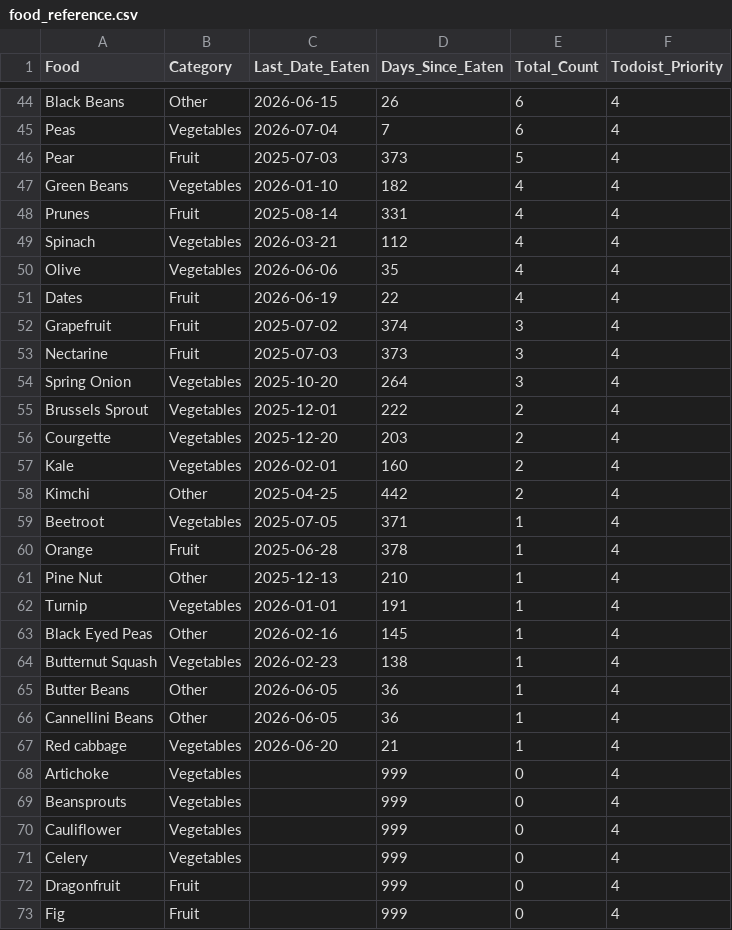
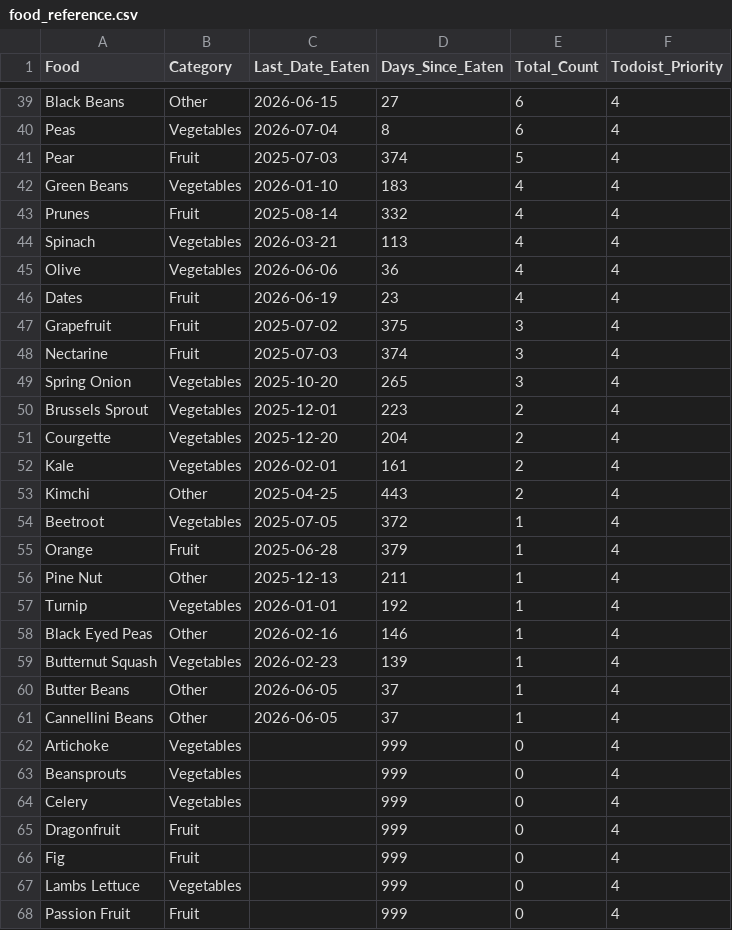
Before and after one commit to JevonDaffyd/python-food-tracker, a CSV file: food_reference.csv, drawn as a sheet; only a part is shown, gaps mark what is left out; the shorter side is filled out with more unchanged rows; removed rows and columns are numbered as before the commit, all else as after; the diff covers the shown part only; the diff names each change by its address in the sheet, - before the commit and + after, or states it on an @@ line.

```diff
--- a/food_reference.csv
+++ b/food_reference.csv
-D39 (Days_Since_Eaten): 26
+D39 (Days_Since_Eaten): 27
-D40 (Days_Since_Eaten): 7
+D40 (Days_Since_Eaten): 8
-D41 (Days_Since_Eaten): 373
+D41 (Days_Since_Eaten): 374
-D42 (Days_Since_Eaten): 182
+D42 (Days_Since_Eaten): 183
-D43 (Days_Since_Eaten): 331
+D43 (Days_Since_Eaten): 332
-D44 (Days_Since_Eaten): 112
+D44 (Days_Since_Eaten): 113
-D45 (Days_Since_Eaten): 35
+D45 (Days_Since_Eaten): 36
-D46 (Days_Since_Eaten): 22
+D46 (Days_Since_Eaten): 23
-D47 (Days_Since_Eaten): 374
+D47 (Days_Since_Eaten): 375
-D48 (Days_Since_Eaten): 373
+D48 (Days_Since_Eaten): 374
-D49 (Days_Since_Eaten): 264
+D49 (Days_Since_Eaten): 265
-D50 (Days_Since_Eaten): 222
+D50 (Days_Since_Eaten): 223
-D51 (Days_Since_Eaten): 203
+D51 (Days_Since_Eaten): 204
-D52 (Days_Since_Eaten): 160
+D52 (Days_Since_Eaten): 161
-D53 (Days_Since_Eaten): 442
+D53 (Days_Since_Eaten): 443
-D54 (Days_Since_Eaten): 371
+D54 (Days_Since_Eaten): 372
-D55 (Days_Since_Eaten): 378
+D55 (Days_Since_Eaten): 379
-D56 (Days_Since_Eaten): 210
+D56 (Days_Since_Eaten): 211
-D57 (Days_Since_Eaten): 191
+D57 (Days_Since_Eaten): 192
-D58 (Days_Since_Eaten): 145
+D58 (Days_Since_Eaten): 146
-D59 (Days_Since_Eaten): 138
+D59 (Days_Since_Eaten): 139
-D60:D61 (Days_Since_Eaten): 36
+D60:D61 (Days_Since_Eaten): 37
-row 67: Red cabbage | Vegetables | 2026-06-20 | 21 | 1 | 4
-row 70: Cauliflower | Vegetables |  | 999 | 0 | 4
```
Also changed, not shown: 9 added rows, 7 removed rows and 43 edited cells elsewhere in this file.
